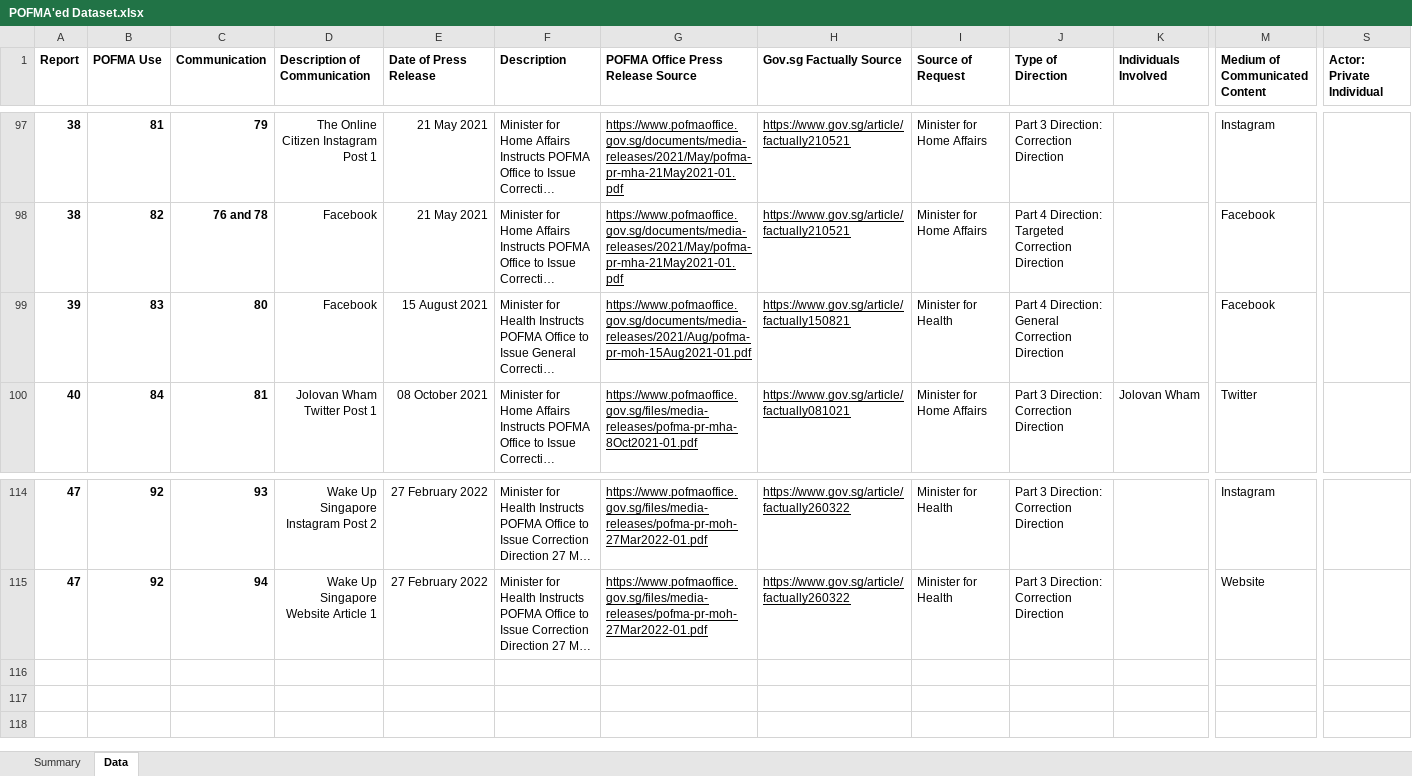
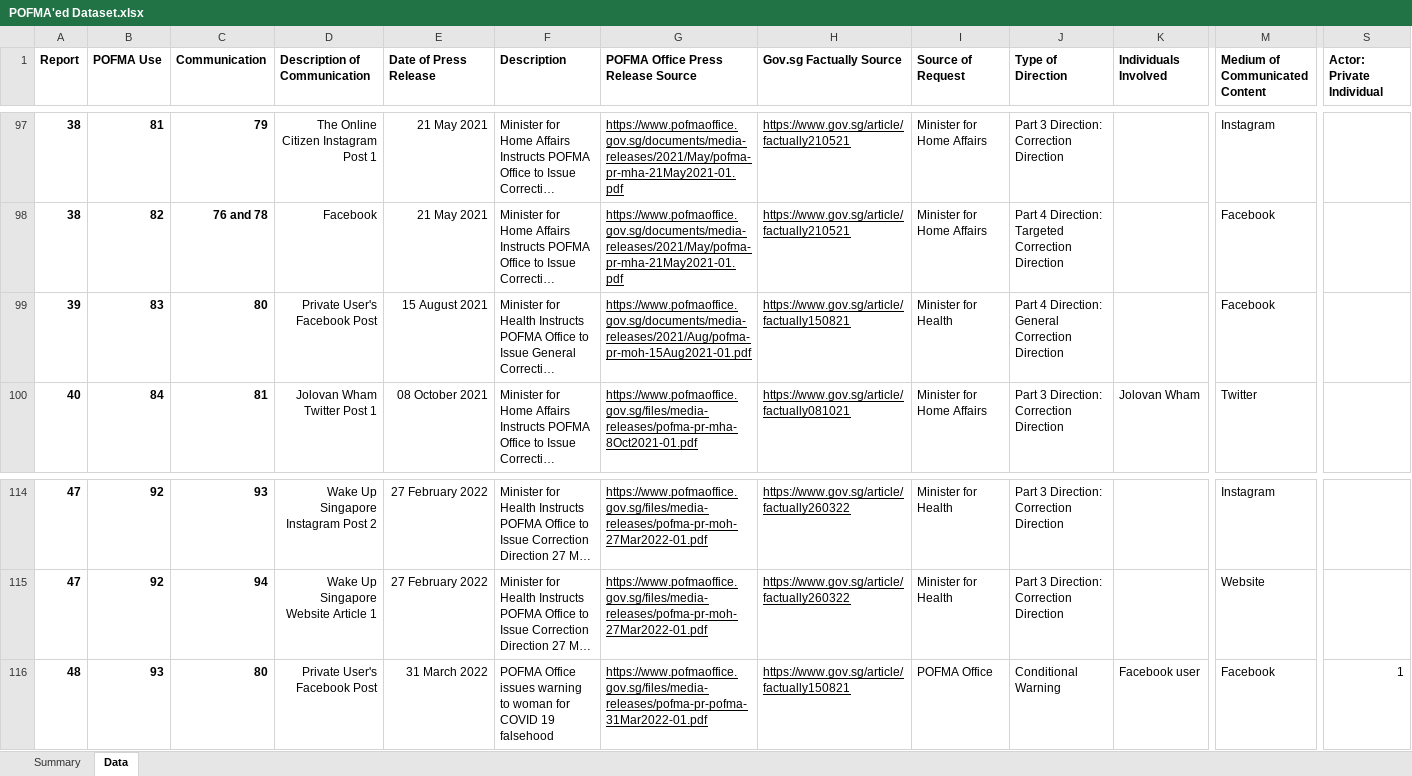
Before and after one commit to flyingkai/POFMAed, an Excel workbook: POFMA'ed Dataset.xlsx, sheet Data, drawn as a sheet; only a part is shown, gaps mark what is left out; long unchanged cells end in …; values as stored, in another font and other column widths than the file's, no borders; rows hold the shown columns only; the diff names each change by its address in the sheet, - before the commit and + after, or states it on an @@ line.

Commit message:
v2022.04.01
Inclusion of 1 new report and 1 new POFMA use

```diff
--- a/POFMA'ed Dataset.xlsx (sheet Data)
+++ b/POFMA'ed Dataset.xlsx (sheet Data)
-D99 (Description of Communication): Facebook
+D99 (Description of Communication): Private User's Facebook Post
+row 116: 48 | 93 | 80 | Private User's Facebook Post | 31 March 2022 | POFMA Office issues warning to woman for COVID 19 falsehood | https://www.pofmaoffice.gov.sg/files/media-releases/pofma-pr-pofma-31Mar2022-01.pdf | https://www.gov.sg/article/factually150821 | POFMA Office | Conditional Warning | Facebook user | Facebook | 1
```
Also changed, not shown: sheet Summary, charts or pictures, 1 other file.
